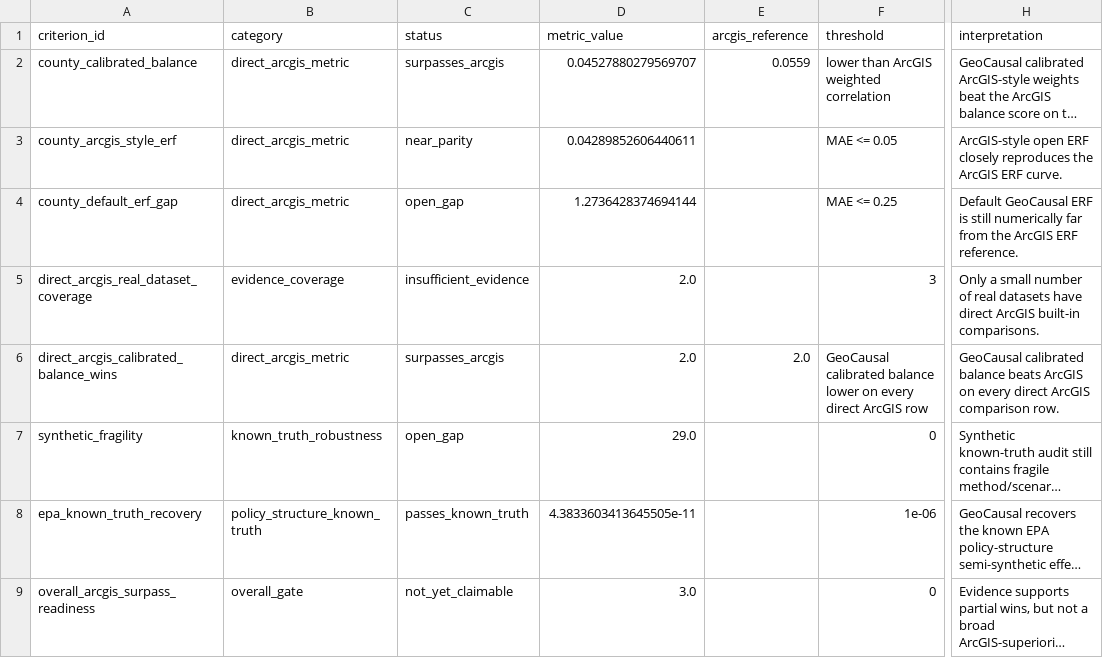
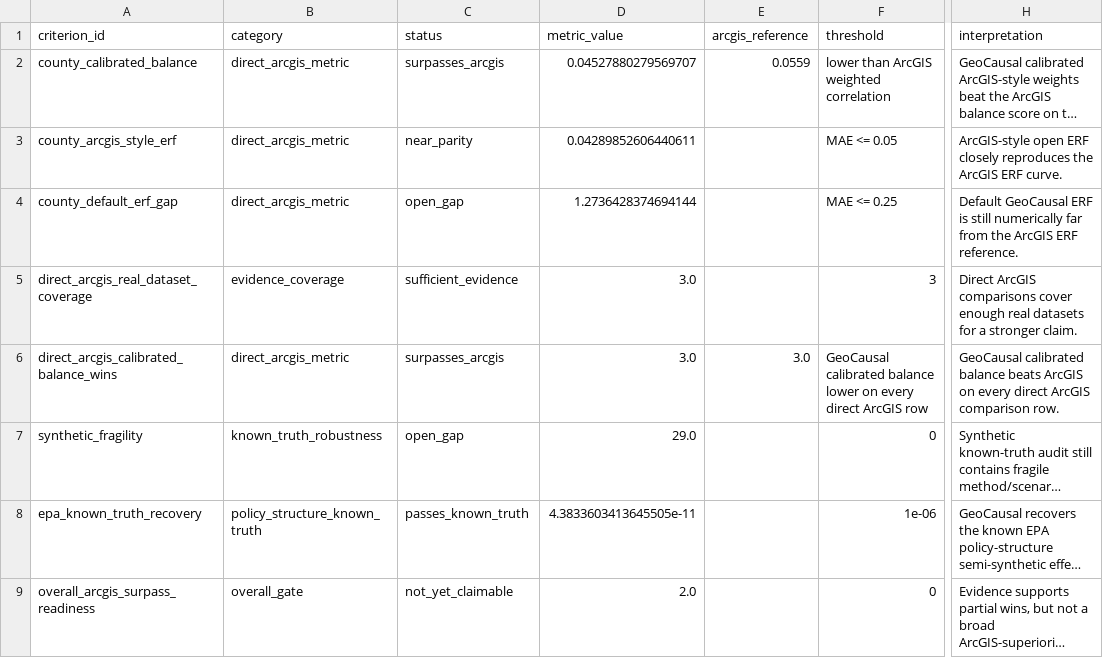
Before and after one commit to zhouning/paper6-spatial-causal-inference, a CSV file: paper/ijgis_submission_20260605/07_results/paper6_multi_dataset_benchmark_matrix/paper6_arcgis_surpass_scorecard.csv, drawn as a sheet; only a part is shown, gaps mark what is left out; long unchanged cells end in …; the diff names each change by its address in the sheet, - before the commit and + after, or states it on an @@ line.

```diff
--- a/paper/ijgis_submission_20260605/07_results/paper6_multi_dataset_benchmark_matrix/paper6_arcgis_surpass_scorecard.csv
+++ b/paper/ijgis_submission_20260605/07_results/paper6_multi_dataset_benchmark_matrix/paper6_arcgis_surpass_scorecard.csv
-C5 (status): insufficient_evidence
+C5 (status): sufficient_evidence
-D5:D6 (metric_value): 2.0
+D5:D6 (metric_value): 3.0
-H5 (interpretation): Only a small number of real datasets have direct ArcGIS built-in comparisons.
+H5 (interpretation): Direct ArcGIS comparisons cover enough real datasets for a stronger claim.
-E6 (arcgis_reference): 2.0
+E6 (arcgis_reference): 3.0
-D9 (metric_value): 3.0
+D9 (metric_value): 2.0
```
Also changed, not shown: paper/ijgis_submission_20260605/07_results/paper6_multi_dataset_benchmark_matrix/paper6_multi_dataset_benchmark_matrix.csv, 5 other files.
